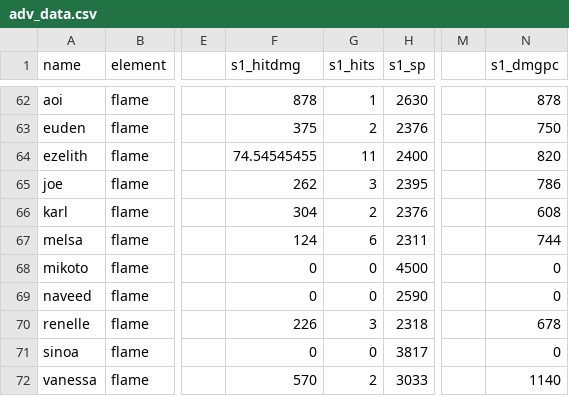
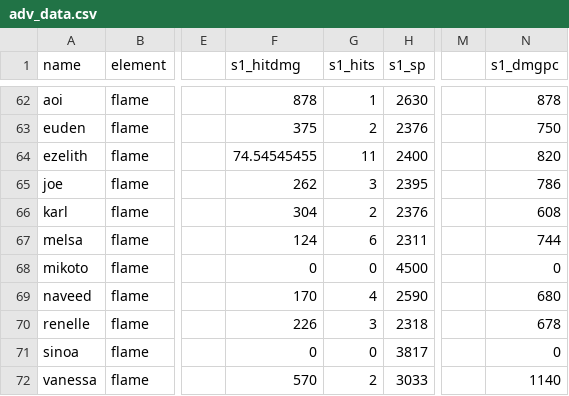
Before and after one commit to Totakeke/dl, a CSV file: conf/adv_data.csv, drawn as a sheet; only a part is shown, gaps mark what is left out; the diff names each change by its address in the sheet, - before the commit and + after, or states it on an @@ line.

```diff
--- a/conf/adv_data.csv
+++ b/conf/adv_data.csv
-F69 (s1_hitdmg): 0
+F69 (s1_hitdmg): 170
-G69 (s1_hits): 0
+G69 (s1_hits): 4
-N69 (s1_dmgpc): 0
+N69 (s1_dmgpc): 680
```
Also changed, not shown: 21 other files.
